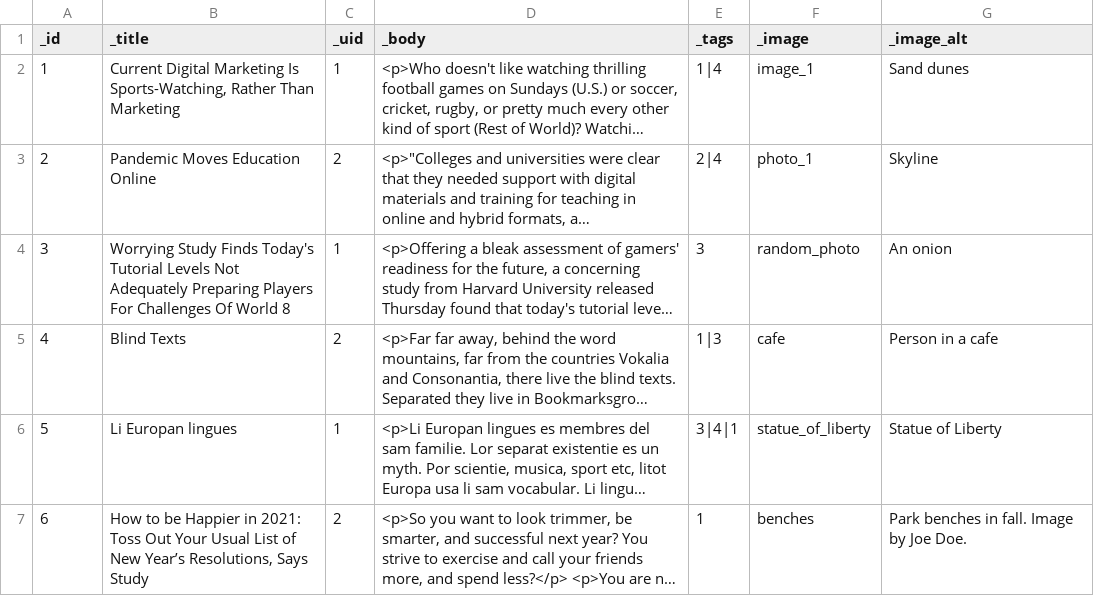
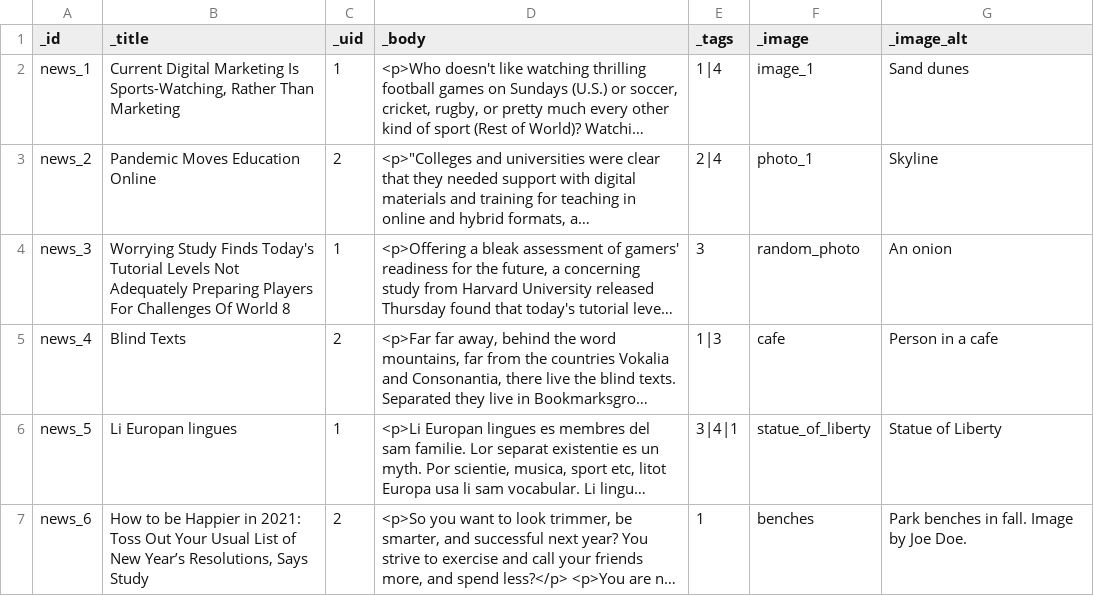
Before and after one commit to Gizra/drupal-starter, a CSV file: web/modules/custom/server_migrate/csv_files/node_news.csv, drawn as a sheet; long unchanged cells end in …; the diff names each change by its address in the sheet, - before the commit and + after, or states it on an @@ line.

Commit message:
Migrate fixes

```diff
--- a/web/modules/custom/server_migrate/csv_files/node_news.csv
+++ b/web/modules/custom/server_migrate/csv_files/node_news.csv
-A2 (_id): 1
+A2 (_id): news_1
-A3 (_id): 2
+A3 (_id): news_2
-A4 (_id): 3
+A4 (_id): news_3
-A5 (_id): 4
+A5 (_id): news_4
-A6 (_id): 5
+A6 (_id): news_5
-A7 (_id): 6
+A7 (_id): news_6
```
Also changed, not shown: 4 other files.
